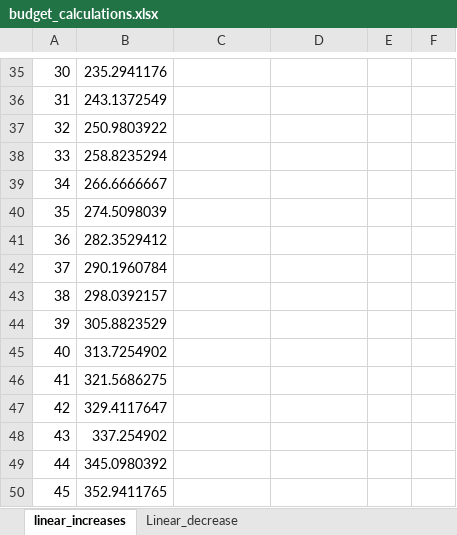
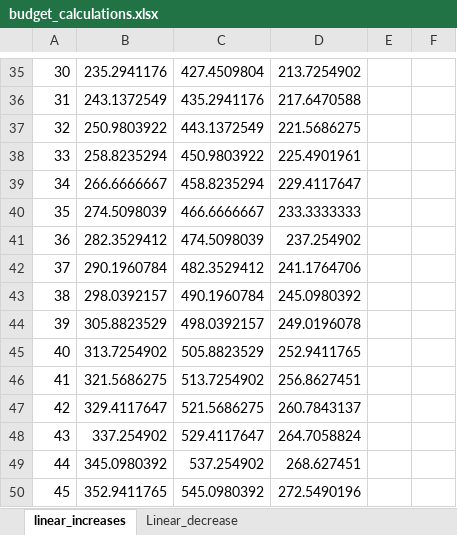
Before and after one commit to mattnuttall00/PhD_Chapter4, an Excel workbook: Notes/budget_calculations.xlsx, sheet linear_increases, drawn as a sheet; only a part is shown, gaps mark what is left out; values as stored, in another font and other column widths than the file's, no borders; charts and pictures not drawn; the diff covers the shown part only; the diff names each change by its address in the sheet, - before the commit and + after, or states it on an @@ line.

```diff
--- a/Notes/budget_calculations.xlsx (sheet linear_increases)
+++ b/Notes/budget_calculations.xlsx (sheet linear_increases)
-C35: (empty)
+C35: 427.4509804
-D35: (empty)
+D35: 213.7254902
-C36: (empty)
+C36: 435.2941176
-D36: (empty)
+D36: 217.6470588
-C37: (empty)
+C37: 443.1372549
-D37: (empty)
+D37: 221.5686275
-C38: (empty)
+C38: 450.9803922
-D38: (empty)
+D38: 225.4901961
-C39: (empty)
+C39: 458.8235294
-D39: (empty)
+D39: 229.4117647
-C40: (empty)
+C40: 466.6666667
-D40: (empty)
+D40: 233.3333333
-C41: (empty)
+C41: 474.5098039
-D41: (empty)
+D41: 237.254902
-C42: (empty)
+C42: 482.3529412
-D42: (empty)
+D42: 241.1764706
-C43: (empty)
+C43: 490.1960784
-D43: (empty)
+D43: 245.0980392
-C44: (empty)
+C44: 498.0392157
-D44: (empty)
+D44: 249.0196078
-C45: (empty)
+C45: 505.8823529
-D45: (empty)
+D45: 252.9411765
-C46: (empty)
+C46: 513.7254902
-D46: (empty)
+D46: 256.8627451
-C47: (empty)
+C47: 521.5686275
-D47: (empty)
+D47: 260.7843137
-C48: (empty)
+C48: 529.4117647
-D48: (empty)
+D48: 264.7058824
-C49: (empty)
+C49: 537.254902
-D49: (empty)
+D49: 268.627451
-C50: (empty)
+C50: 545.0980392
-D50: (empty)
+D50: 272.5490196
```
Also changed, not shown: 74 edited cells elsewhere in this sheet, charts or pictures.
